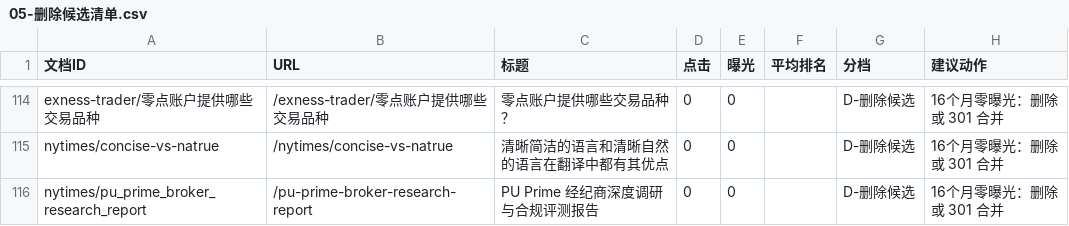
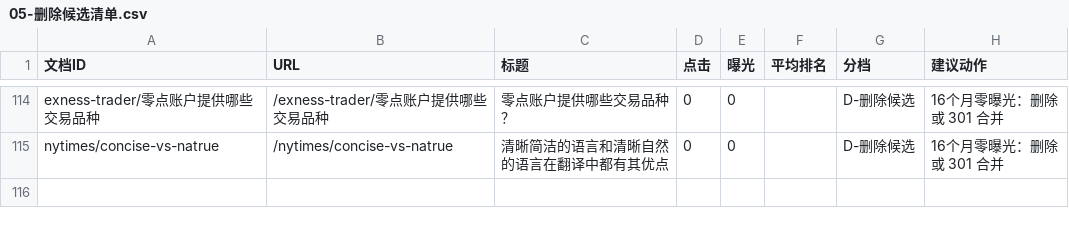
Before and after one commit to jarlin8/wikiDoc, a CSV file: reports/05-删除候选清单.csv, drawn as a sheet; only a part is shown, gaps mark what is left out; the diff names each change by its address in the sheet, - before the commit and + after, or states it on an @@ line.

```diff
--- a/reports/05-删除候选清单.csv
+++ b/reports/05-删除候选清单.csv
-row 116: nytimes/pu_prime_broker_research_report | /pu-prime-broker-research-report | PU Prime 经纪商深度调研与合规评测报告 | 0 | 0 |  | D-删除候选 | 16个月零曝光：删除或 301 合并
```
Also changed, not shown: 16 other files.
